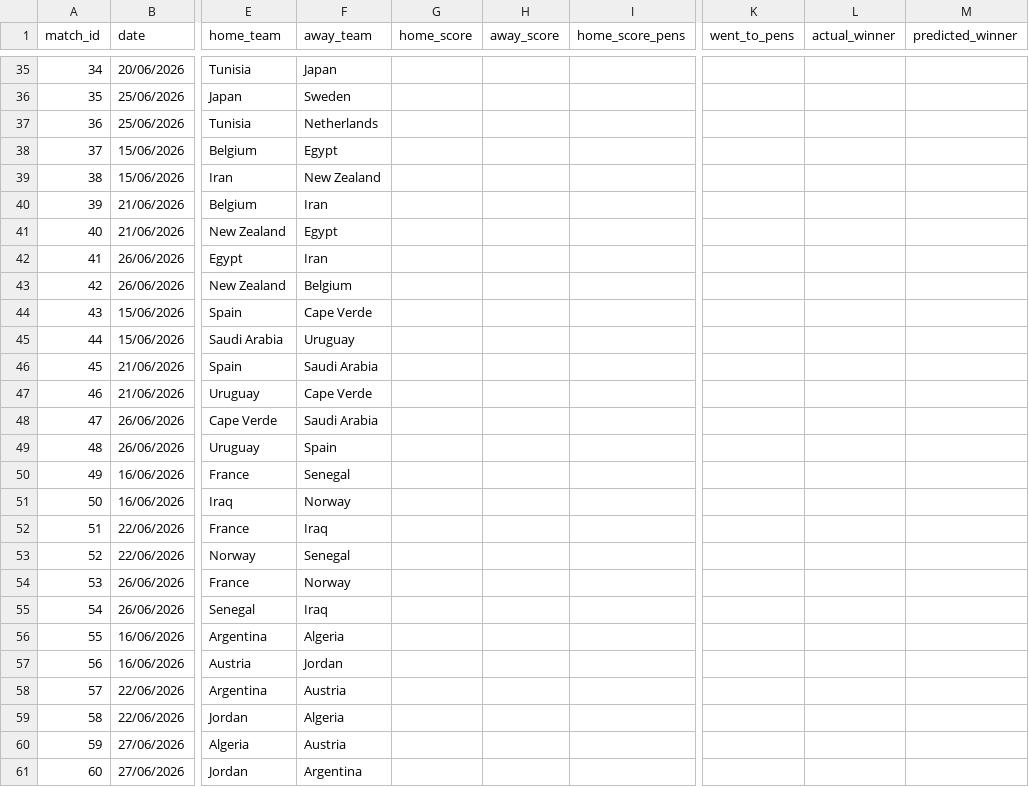
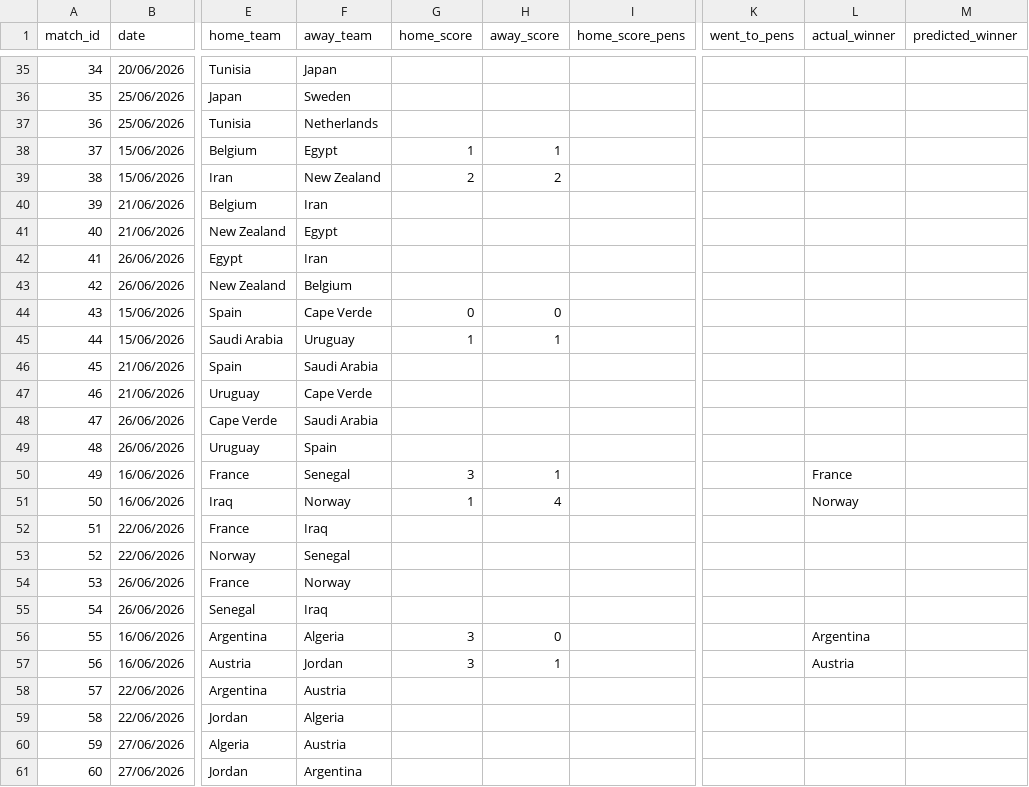
Before and after one commit to Speakful/wc2026-predictor, a CSV file: data/processed/results.csv, drawn as a sheet; only a part is shown, gaps mark what is left out; the diff names each change by its address in the sheet, - before the commit and + after, or states it on an @@ line.

Commit message:
matchday update 3 and 4

```diff
--- a/data/processed/results.csv
+++ b/data/processed/results.csv
-G38 (home_score): (empty)
+G38 (home_score): 1
-H38 (away_score): (empty)
+H38 (away_score): 1
-G39 (home_score): (empty)
+G39 (home_score): 2
-H39 (away_score): (empty)
+H39 (away_score): 2
-G44 (home_score): (empty)
+G44 (home_score): 0
-H44 (away_score): (empty)
+H44 (away_score): 0
-G45 (home_score): (empty)
+G45 (home_score): 1
-H45 (away_score): (empty)
+H45 (away_score): 1
-G50 (home_score): (empty)
+G50 (home_score): 3
-H50 (away_score): (empty)
+H50 (away_score): 1
-L50 (actual_winner): (empty)
+L50 (actual_winner): France
-G51 (home_score): (empty)
+G51 (home_score): 1
-H51 (away_score): (empty)
+H51 (away_score): 4
-L51 (actual_winner): (empty)
+L51 (actual_winner): Norway
-G56:G57 (home_score): (empty)
+G56:G57 (home_score): 3
-H56 (away_score): (empty)
+H56 (away_score): 0
-L56 (actual_winner): (empty)
+L56 (actual_winner): Argentina
-H57 (away_score): (empty)
+H57 (away_score): 1
-L57 (actual_winner): (empty)
+L57 (actual_winner): Austria
```
Also changed, not shown: data/processed/df_bracket_positions.csv, data/processed/df_simulation_log.csv, 1 other file.
